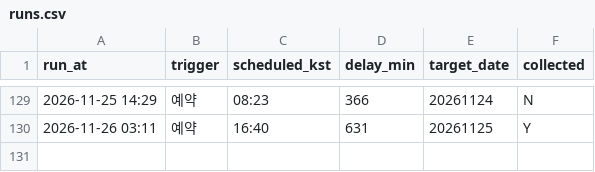
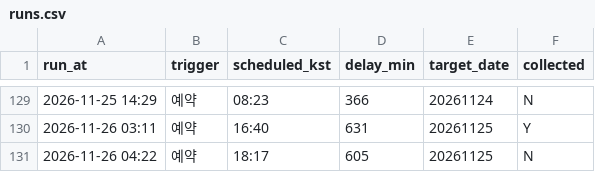
Before and after one commit to themoka7/myMoney, a CSV file: data/runs.csv, drawn as a sheet; only a part is shown, gaps mark what is left out; the diff names each change by its address in the sheet, - before the commit and + after, or states it on an @@ line.

```diff
--- a/data/runs.csv
+++ b/data/runs.csv
+row 131: 2026-11-26 04:22 | 예약 | 18:17 | 605 | 20261125 | N
```
Also changed, not shown: 1 other file.
